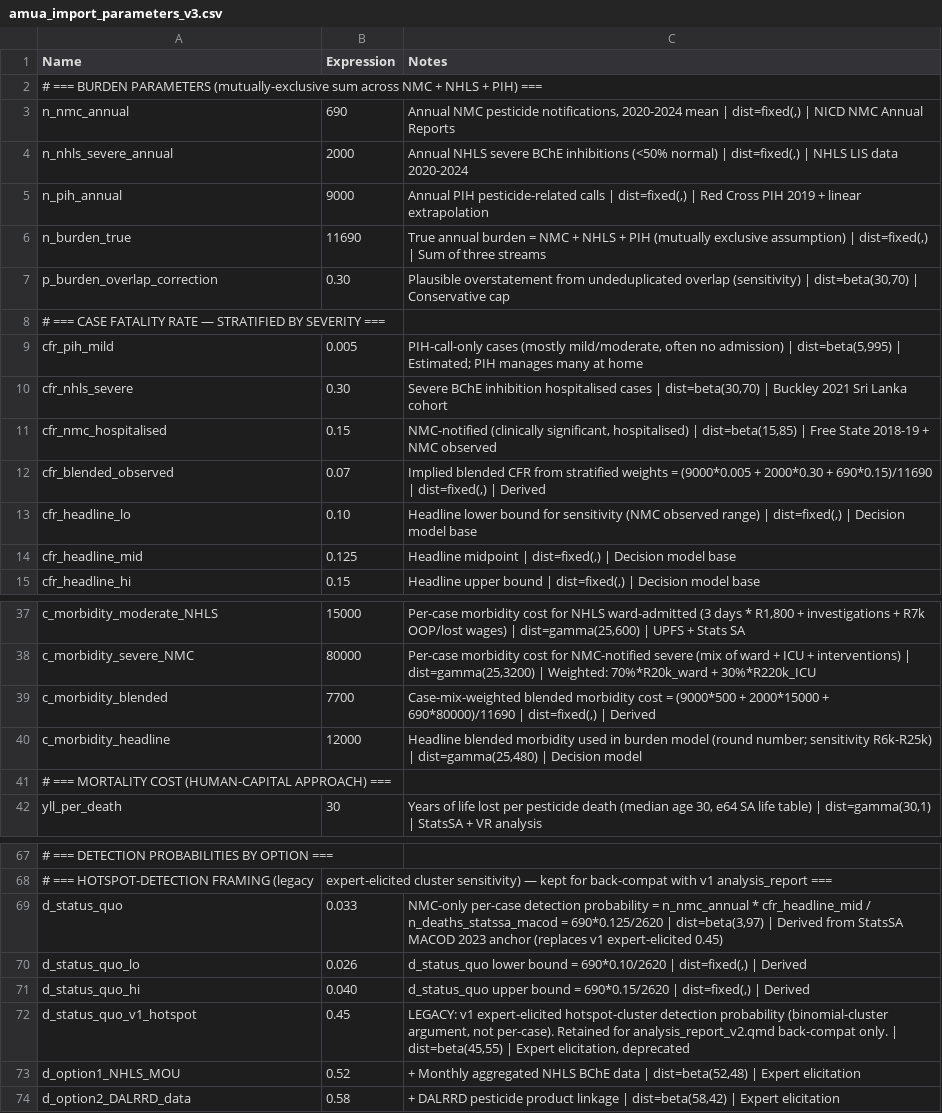
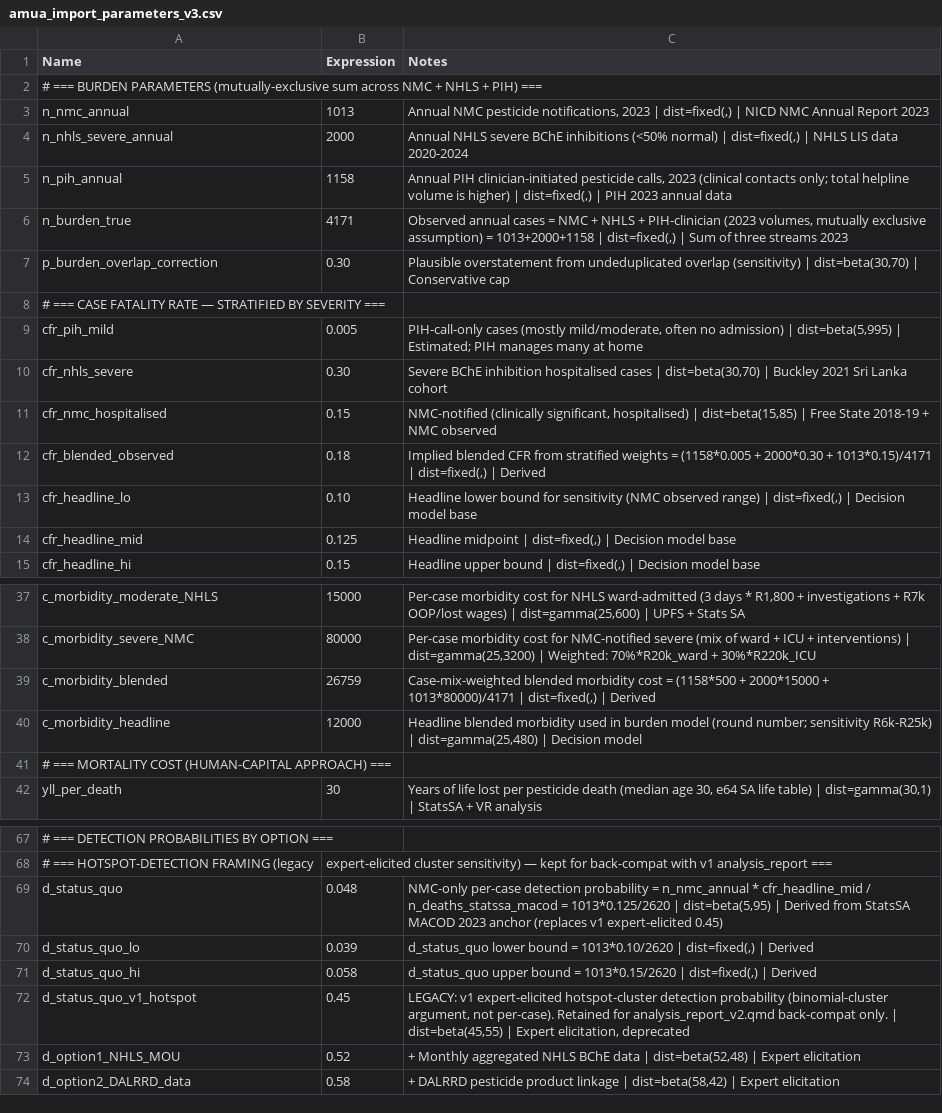
Before and after one commit to bridaybrummer/D2P_project, a CSV file: amua_import_parameters_v3.csv, drawn as a sheet; only a part is shown, gaps mark what is left out; the diff names each change by its address in the sheet, - before the commit and + after, or states it on an @@ line.

Commit message:
Anchor NMC and PIH to 2023 volumes: NMC=1,013 (NICD NMC Annual Report 2023), PIH=1,158 clinician-initiated calls (PIH 2023; total helpline volume higher). n_burden_true updated to 4,171 (=1013+2000+1158). d_status_quo re-derived: 1013x0.125/2620=0.048 (was 0.033). CFR bracket: 0.039/0.048/0.058. cfr_blended_observed=0.18, c_morbidity_blended=26,759. All prose updated across surveillance brief, hub, concept note, coordination caption, decision model table. MACOD unchanged at 2,620. analysis_report_v2 legacy references left as historical.

```diff
--- a/amua_import_parameters_v3.csv
+++ b/amua_import_parameters_v3.csv
-B3 (Expression): 690
+B3 (Expression): 1013
-C3 (Notes): …pesticide notifications, 2020-2024 mean | dist=fixed(,) | NICD NMC Annual Reports
+C3 (Notes): …pesticide notifications, 2023 | dist=fixed(,) | NICD NMC Annual Report 2023
-B5 (Expression): 9000
+B5 (Expression): 1158
-C5 (Notes): Annual PIH pesticide-related calls | dist=fixed(,) | Red Cross PIH 2019 + linear extrapolation
+C5 (Notes): Annual PIH clinician-initiated pesticide calls, 2023 (clinical contacts only; total helpline volume is higher) | dist=fixed(,) | PIH 2023 annual data
-B6 (Expression): 11690
+B6 (Expression): 4171
-C6 (Notes): True annual burden = NMC + NHLS + PIH (mutually exclusive assumption) | dist=fixed(,) | Sum of three streams
+C6 (Notes): Observed annual cases = NMC + NHLS + PIH-clinician (2023 volumes, mutually exclusive assumption) = 1013+2000+1158 | dist=fixed(,) | Sum of three streams 2023
-B12 (Expression): 0.07
+B12 (Expression): 0.18
-C12 (Notes): …weights = (9000*0.005 + 2000*0.30 + 690*0.15)/11690 | dist=fixed(,)…
+C12 (Notes): …weights = (1158*0.005 + 2000*0.30 + 1013*0.15)/4171 | dist=fixed(,)…
-B39 (Expression): 7700
+B39 (Expression): 26759
-C39 (Notes): …cost = (9000*500 + 2000*15000 + 690*80000)/11690 | dist=fixed(,)…
+C39 (Notes): …cost = (1158*500 + 2000*15000 + 1013*80000)/4171 | dist=fixed(,)…
-B69 (Expression): 0.033
+B69 (Expression): 0.048
-C69 (Notes): …n_deaths_statssa_macod = 690*0.125/2620 | dist=beta(3,97) | Derived…
+C69 (Notes): …n_deaths_statssa_macod = 1013*0.125/2620 | dist=beta(5,95) | Derived…
-B70 (Expression): 0.026
+B70 (Expression): 0.039
-C70 (Notes): …bound = 690*0.10/2620 | dist=fixed(,)…
+C70 (Notes): …bound = 1013*0.10/2620 | dist=fixed(,)…
-B71 (Expression): 0.040
+B71 (Expression): 0.058
-C71 (Notes): …bound = 690*0.15/2620 | dist=fixed(,)…
+C71 (Notes): …bound = 1013*0.15/2620 | dist=fixed(,)…
```
Also changed, not shown: 9 other files.
